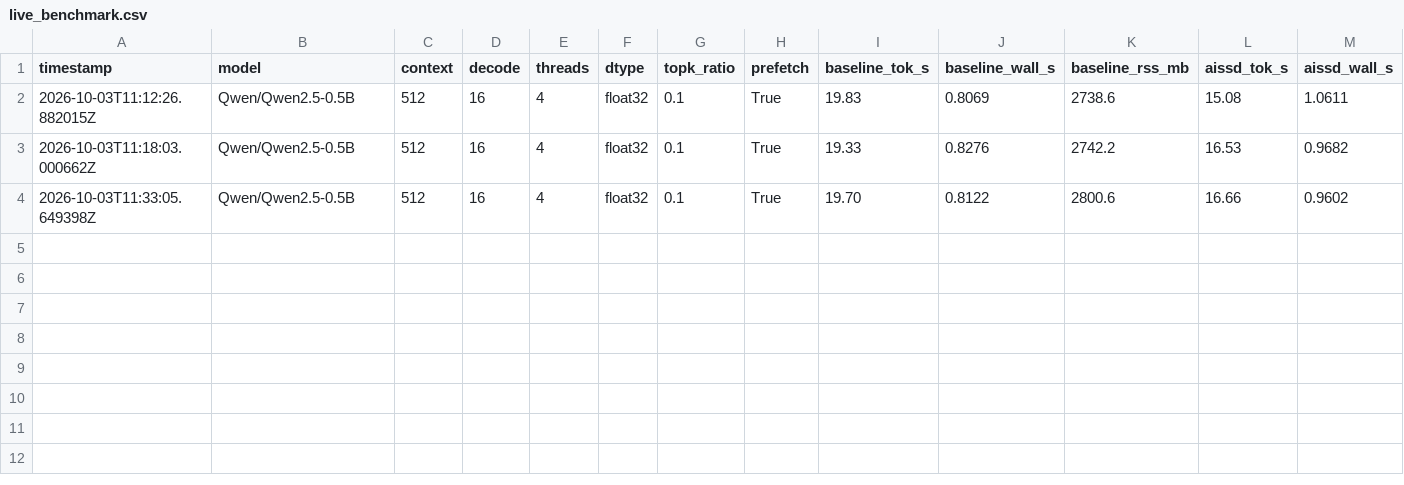
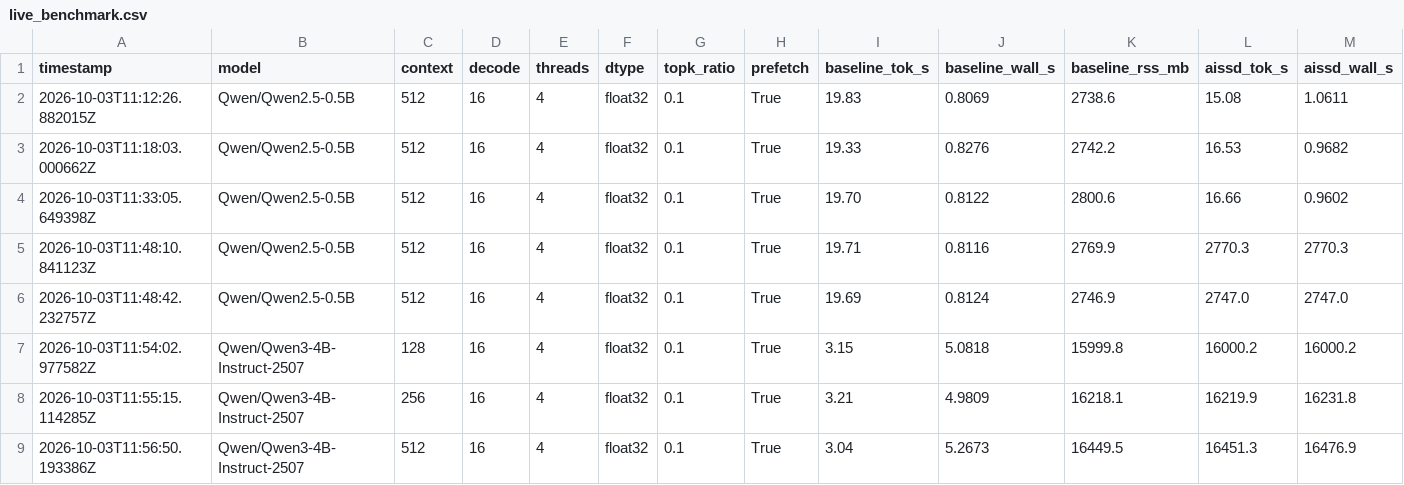
Before and after one commit to PrinceofPars/ai-ssd, a CSV file: benchmarks/live_inference/results/live_benchmark.csv, drawn as a sheet; only a part is shown; rows hold the shown columns only; the diff names each change by its address in the sheet, - before the commit and + after, or states it on an @@ line.

Commit message:
feat(benchmark): add live process RAM telemetry and validate Qwen3-4B scaling

```diff
--- a/benchmarks/live_inference/results/live_benchmark.csv
+++ b/benchmarks/live_inference/results/live_benchmark.csv
+row 5: 2026-10-03T11:48:10.841123Z | Qwen/Qwen2.5-0.5B | 512 | 16 | 4 | float32 | 0.1 | True | 19.71 | 0.8116 | 2769.9 | 2770.3 | 2770.3
+row 6: 2026-10-03T11:48:42.232757Z | Qwen/Qwen2.5-0.5B | 512 | 16 | 4 | float32 | 0.1 | True | 19.69 | 0.8124 | 2746.9 | 2747.0 | 2747.0
+row 7: 2026-10-03T11:54:02.977582Z | Qwen/Qwen3-4B-Instruct-2507 | 128 | 16 | 4 | float32 | 0.1 | True | 3.15 | 5.0818 | 15999.8 | 16000.2 | 16000.2
+row 8: 2026-10-03T11:55:15.114285Z | Qwen/Qwen3-4B-Instruct-2507 | 256 | 16 | 4 | float32 | 0.1 | True | 3.21 | 4.9809 | 16218.1 | 16219.9 | 16231.8
+row 9: 2026-10-03T11:56:50.193386Z | Qwen/Qwen3-4B-Instruct-2507 | 512 | 16 | 4 | float32 | 0.1 | True | 3.04 | 5.2673 | 16449.5 | 16451.3 | 16476.9
```
Also changed, not shown: 10 other files.
